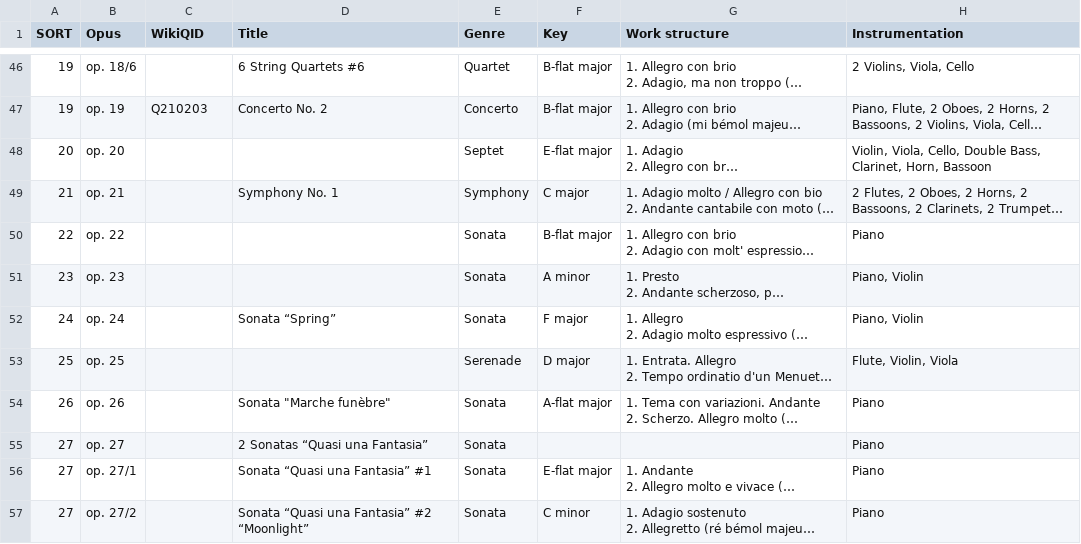
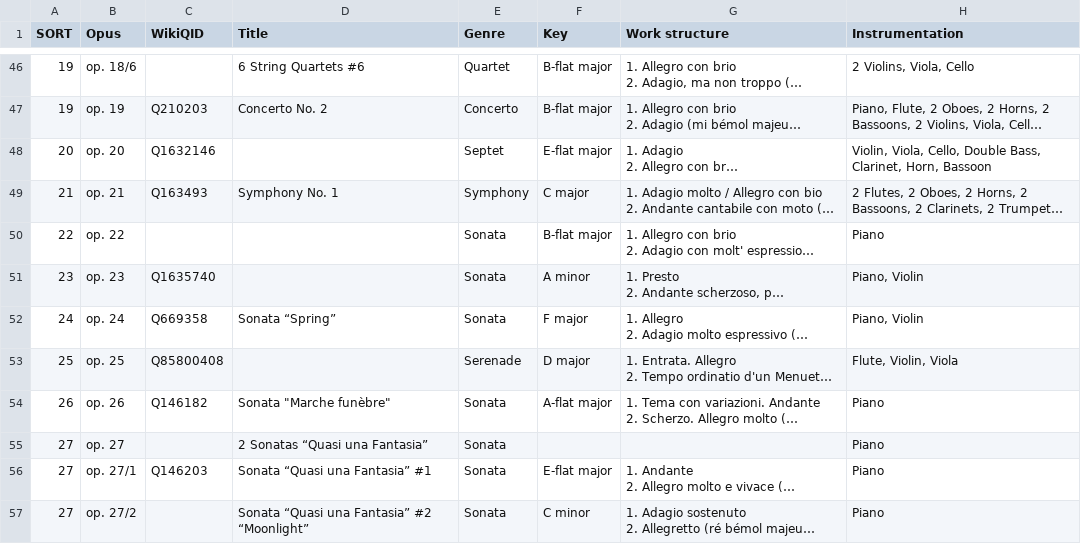
Before and after one commit to KenParker-CN/Konzert-database, a CSV file: data/catalogues/Beethoven.csv, drawn as a sheet; only a part is shown, gaps mark what is left out; long unchanged cells end in …; the diff covers the shown part only; the diff names each change by its address in the sheet, - before the commit and + after, or states it on an @@ line.

Commit message:
update Beethoven's worklist

```diff
--- a/data/catalogues/Beethoven.csv
+++ b/data/catalogues/Beethoven.csv
-C48 (WikiQID): (empty)
+C48 (WikiQID): Q1632146
-C49 (WikiQID): (empty)
+C49 (WikiQID): Q163493
-C51 (WikiQID): (empty)
+C51 (WikiQID): Q1635740
-C52 (WikiQID): (empty)
+C52 (WikiQID): Q669358
-C53 (WikiQID): (empty)
+C53 (WikiQID): Q85800408
-C54 (WikiQID): (empty)
+C54 (WikiQID): Q146182
-C56 (WikiQID): (empty)
+C56 (WikiQID): Q146203
```
Also changed, not shown: 63 edited cells elsewhere in this file.
